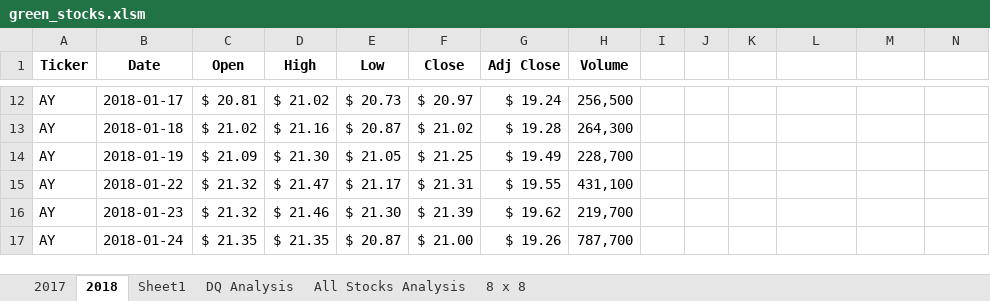
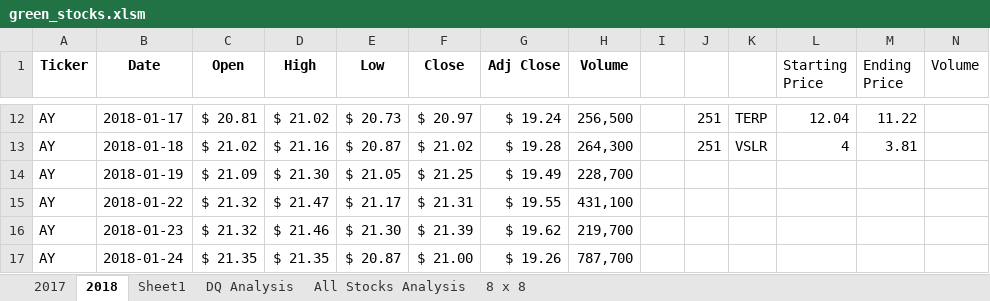
Before and after one commit to Btriordan/Stock-Analysis, an Excel workbook: green_stocks.xlsm, sheet 2018, drawn as a sheet; only a part is shown, gaps mark what is left out; values as stored, in another font and other column widths than the file's, no borders; the diff covers the shown part only; the diff names each change by its address in the sheet, - before the commit and + after, or states it on an @@ line.

Commit message:
Summarize each companies return and total volume

```diff
--- a/green_stocks.xlsm (sheet 2018)
+++ b/green_stocks.xlsm (sheet 2018)
-L1: (empty)
+L1: Starting Price
-M1: (empty)
+M1: Ending Price
-N1: (empty)
+N1: Volume
-J12:J13: (empty)
+J12:J13: 251
-K12: (empty)
+K12: TERP
-L12 (Starting Price): (empty)
+L12 (Starting Price): 12.04
-M12 (Ending Price): (empty)
+M12 (Ending Price): 11.22
-K13: (empty)
+K13: VSLR
-L13 (Starting Price): (empty)
+L13 (Starting Price): 4
-M13 (Ending Price): (empty)
+M13 (Ending Price): 3.81
```
Also changed, not shown: 40 edited cells elsewhere in this sheet, sheet All Stocks Analysis, sheet 2017, sheet Sheet1, charts or pictures.
